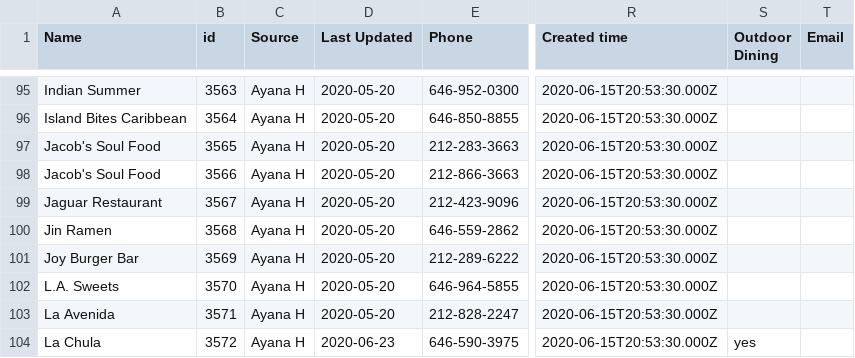
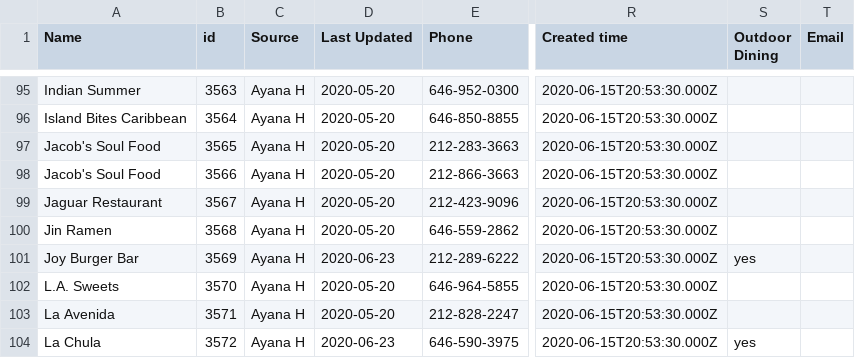
Before and after one commit to zhik/whos-open-uptowngrandcentral, a CSV file: data/rows.csv, drawn as a sheet; only a part is shown, gaps mark what is left out; the diff covers the shown part only; the diff names each change by its address in the sheet, - before the commit and + after, or states it on an @@ line.

Commit message:
Update rows.csv

```diff
--- a/data/rows.csv
+++ b/data/rows.csv
-D101 (Last Updated): 2020-05-20
+D101 (Last Updated): 2020-06-23
-S101 (Outdoor Dining): (empty)
+S101 (Outdoor Dining): yes
```
Also changed, not shown: 2 added rows, 1 removed row and 22 edited cells elsewhere in this file.
